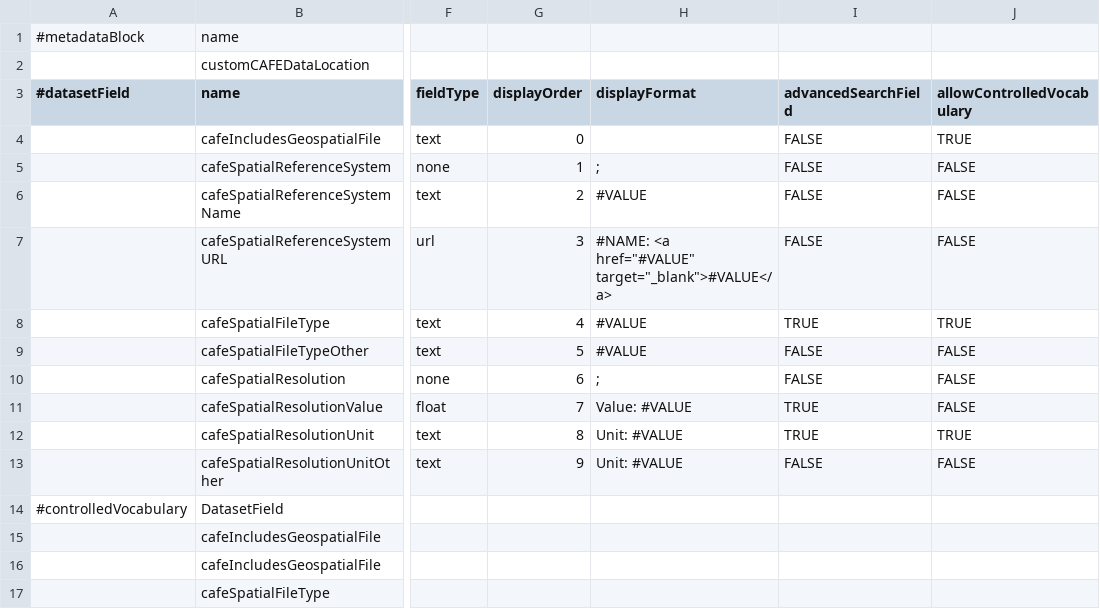
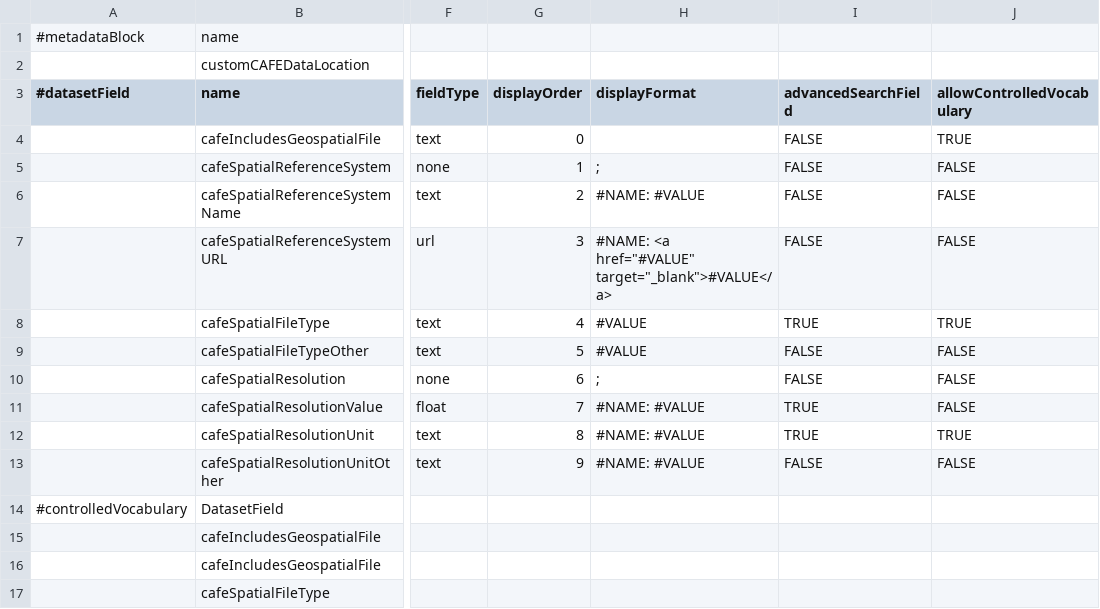
Before and after one commit to IQSS/dataverse.harvard.edu, a TSV file: metadatablocks/customCAFEDataLocation.tsv, drawn as a sheet; only a part is shown, gaps mark what is left out; the diff names each change by its address in the sheet, - before the commit and + after, or states it on an @@ line.

```diff
--- a/metadatablocks/customCAFEDataLocation.tsv
+++ b/metadatablocks/customCAFEDataLocation.tsv
-H6 (displayFormat): #VALUE
+H6 (displayFormat): #NAME: #VALUE
-H11 (displayFormat): Value: #VALUE
+H11 (displayFormat): #NAME: #VALUE
-H12:H13 (displayFormat): Unit: #VALUE
+H12:H13 (displayFormat): #NAME: #VALUE
```
Also changed, not shown: metadatablocks/customCAFEDataSources.tsv, 1 other file.
